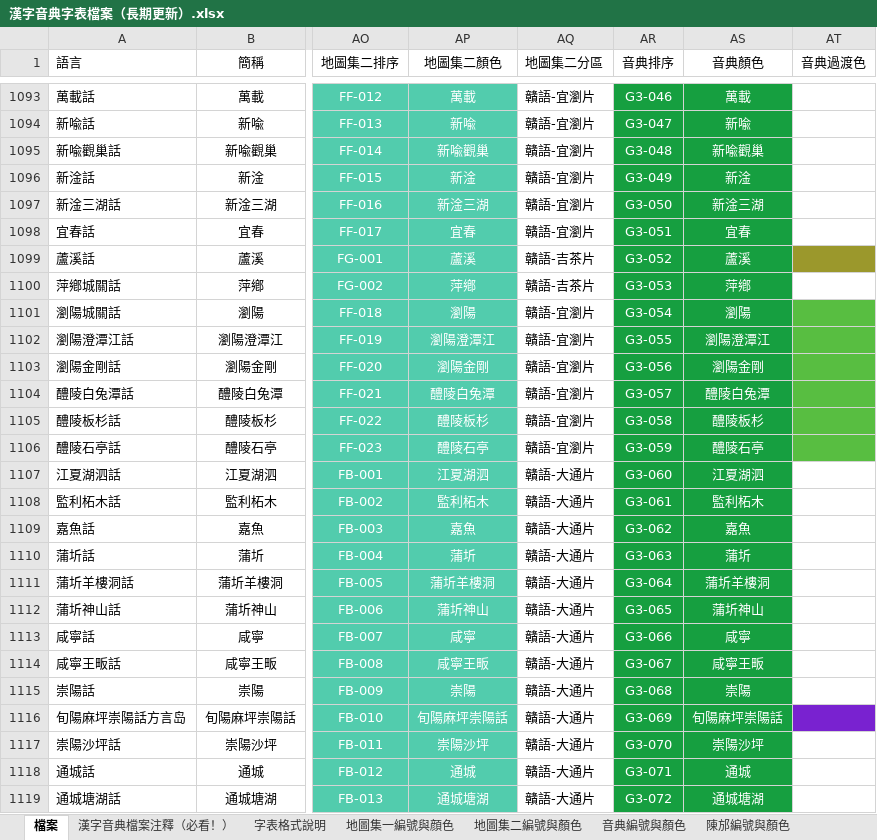
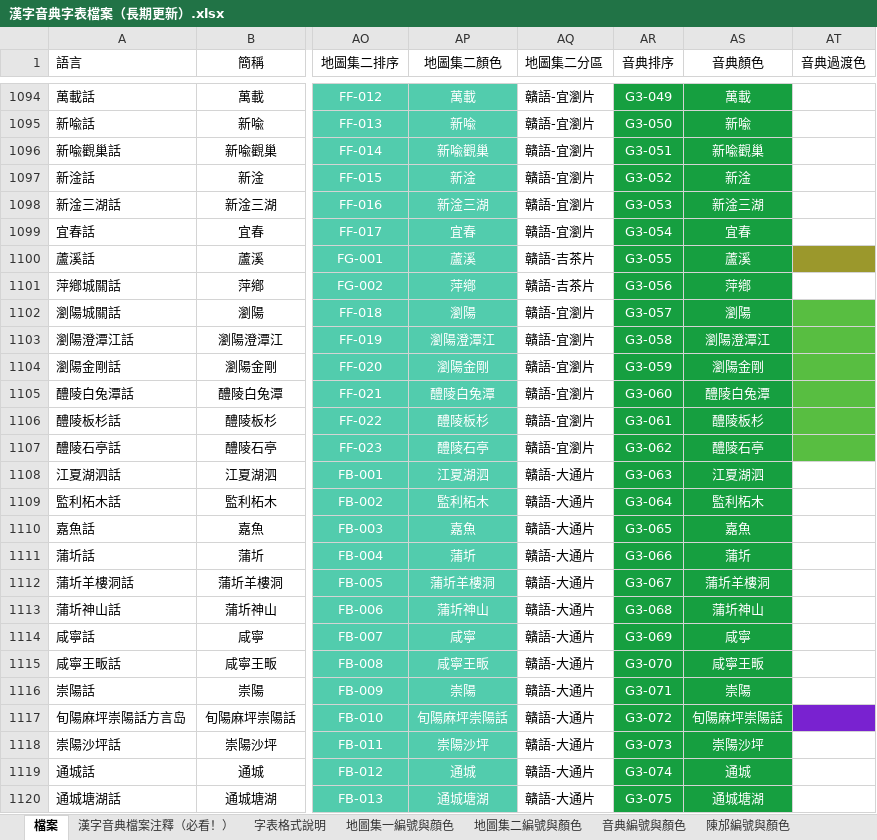
Before and after one commit to osfans/MCPDict, an Excel workbook: tools/漢字音典字表檔案（長期更新）.xlsx, sheet 檔案, drawn as a sheet; only a part is shown, gaps mark what is left out; values as stored, in another font and other column widths than the file's, no borders; addresses are those after the commit; the diff covers the shown part only; the diff names each change by its address in the sheet, - before the commit and + after, or states it on an @@ line.

```diff
--- a/tools/漢字音典字表檔案（長期更新）.xlsx (sheet 檔案)
+++ b/tools/漢字音典字表檔案（長期更新）.xlsx (sheet 檔案)
-AR1094 (音典排序): G3-046
+AR1094 (音典排序): G3-049
-AR1095 (音典排序): G3-047
+AR1095 (音典排序): G3-050
-AR1096 (音典排序): G3-048
+AR1096 (音典排序): G3-051
-AR1097 (音典排序): G3-049
+AR1097 (音典排序): G3-052
-AR1098 (音典排序): G3-050
+AR1098 (音典排序): G3-053
-AR1099 (音典排序): G3-051
+AR1099 (音典排序): G3-054
-AR1100 (音典排序): G3-052
+AR1100 (音典排序): G3-055
-AR1101 (音典排序): G3-053
+AR1101 (音典排序): G3-056
-AR1102 (音典排序): G3-054
+AR1102 (音典排序): G3-057
-AR1103 (音典排序): G3-055
+AR1103 (音典排序): G3-058
-AR1104 (音典排序): G3-056
+AR1104 (音典排序): G3-059
-AR1105 (音典排序): G3-057
+AR1105 (音典排序): G3-060
-AR1106 (音典排序): G3-058
+AR1106 (音典排序): G3-061
-AR1107 (音典排序): G3-059
+AR1107 (音典排序): G3-062
-AR1108 (音典排序): G3-060
+AR1108 (音典排序): G3-063
-AR1109 (音典排序): G3-061
+AR1109 (音典排序): G3-064
-AR1110 (音典排序): G3-062
+AR1110 (音典排序): G3-065
-AR1111 (音典排序): G3-063
+AR1111 (音典排序): G3-066
-AR1112 (音典排序): G3-064
+AR1112 (音典排序): G3-067
-AR1113 (音典排序): G3-065
+AR1113 (音典排序): G3-068
-AR1114 (音典排序): G3-066
+AR1114 (音典排序): G3-069
-AR1115 (音典排序): G3-067
+AR1115 (音典排序): G3-070
-AR1116 (音典排序): G3-068
+AR1116 (音典排序): G3-071
-AR1117 (音典排序): G3-069
+AR1117 (音典排序): G3-072
-AR1118 (音典排序): G3-070
+AR1118 (音典排序): G3-073
-AR1119 (音典排序): G3-071
+AR1119 (音典排序): G3-074
-AR1120 (音典排序): G3-072
+AR1120 (音典排序): G3-075
```
Also changed, not shown: 1 added row and 116 edited cells elsewhere in this sheet, 6 other files.
